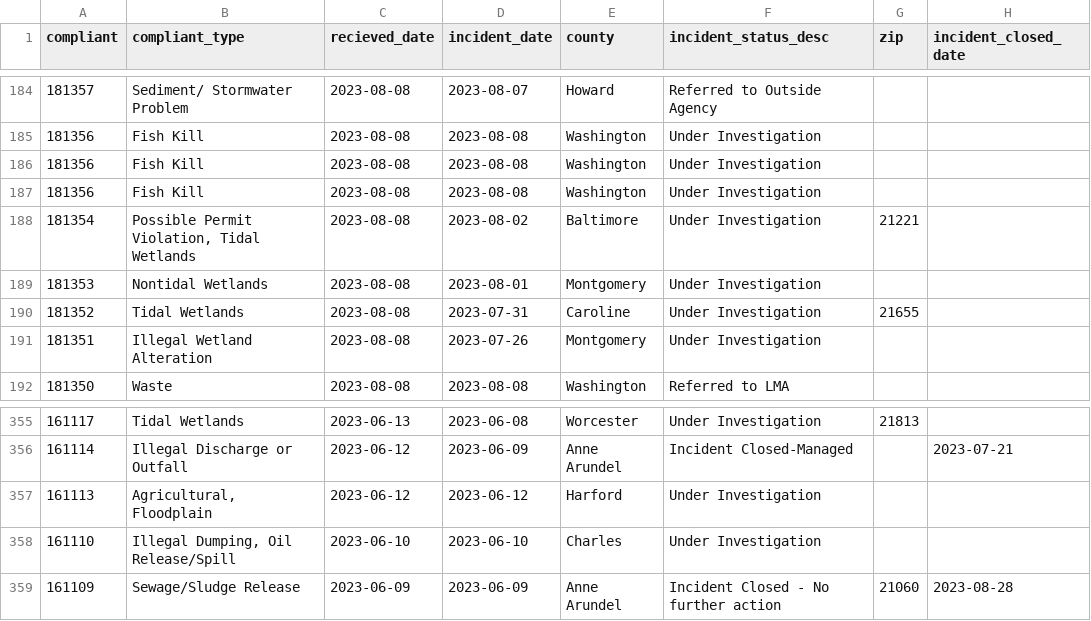
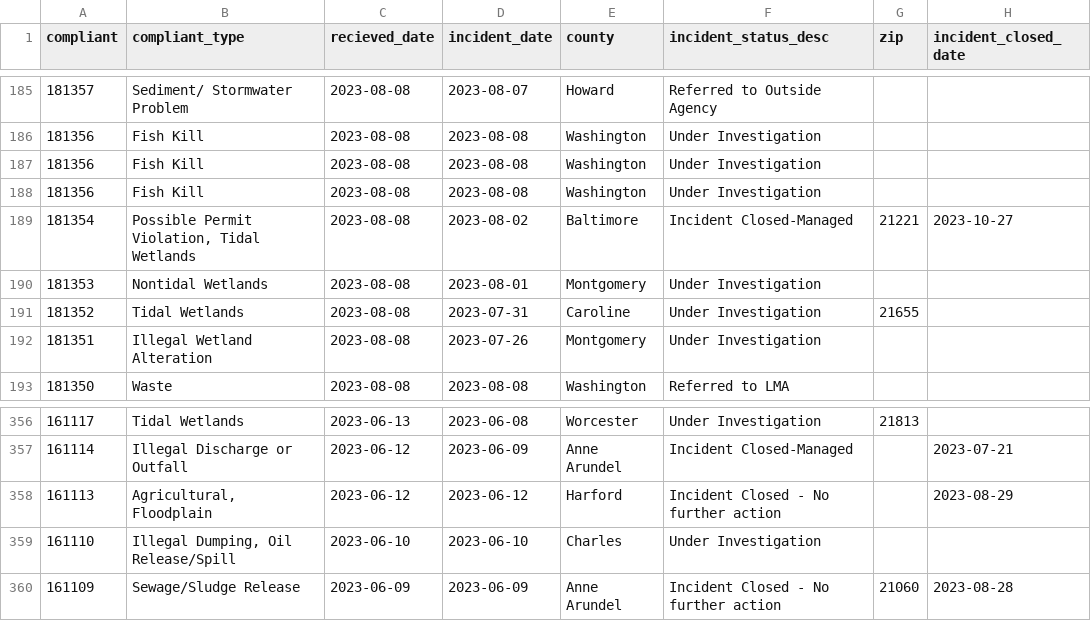
Before and after one commit to amandavhernan/enviro_complaints, a CSV file: complaints_data.csv, drawn as a sheet; only a part is shown, gaps mark what is left out; the diff covers the shown part only.

```diff
--- a/complaints_data.csv
+++ b/complaints_data.csv
@@ -187,3 +188,3 @@ compliant,compliant_type,recieved_date,incident_date,county,incident_status_desc
 181356,Fish Kill,2023-08-08,2023-08-08,Washington,Under Investigation,,
-181354,"Possible Permit Violation, Tidal Wetlands",2023-08-08,2023-08-02,Baltimore,Under Investigation,21221,
+181354,"Possible Permit Violation, Tidal Wetlands",2023-08-08,2023-08-02,Baltimore,Incident Closed-Managed,21221,2023-10-27
 181353,Nontidal Wetlands,2023-08-08,2023-08-01,Montgomery,Under Investigation,,
@@ -356,3 +357,3 @@ compliant,compliant_type,recieved_date,incident_date,county,incident_status_desc
 161114,Illegal Discharge or Outfall,2023-06-12,2023-06-09,Anne Arundel,Incident Closed-Managed,,2023-07-21
-161113,"Agricultural, Floodplain",2023-06-12,2023-06-12,Harford,Under Investigation,,
+161113,"Agricultural, Floodplain",2023-06-12,2023-06-12,Harford,Incident Closed - No further action,,2023-08-29
 161110,"Illegal Dumping, Oil Release/Spill",2023-06-10,2023-06-10,Charles,Under Investigation,,
```
Also changed, not shown: 1 added row, 1 removed row and 10 edited cells elsewhere in this file, 1 other file.
